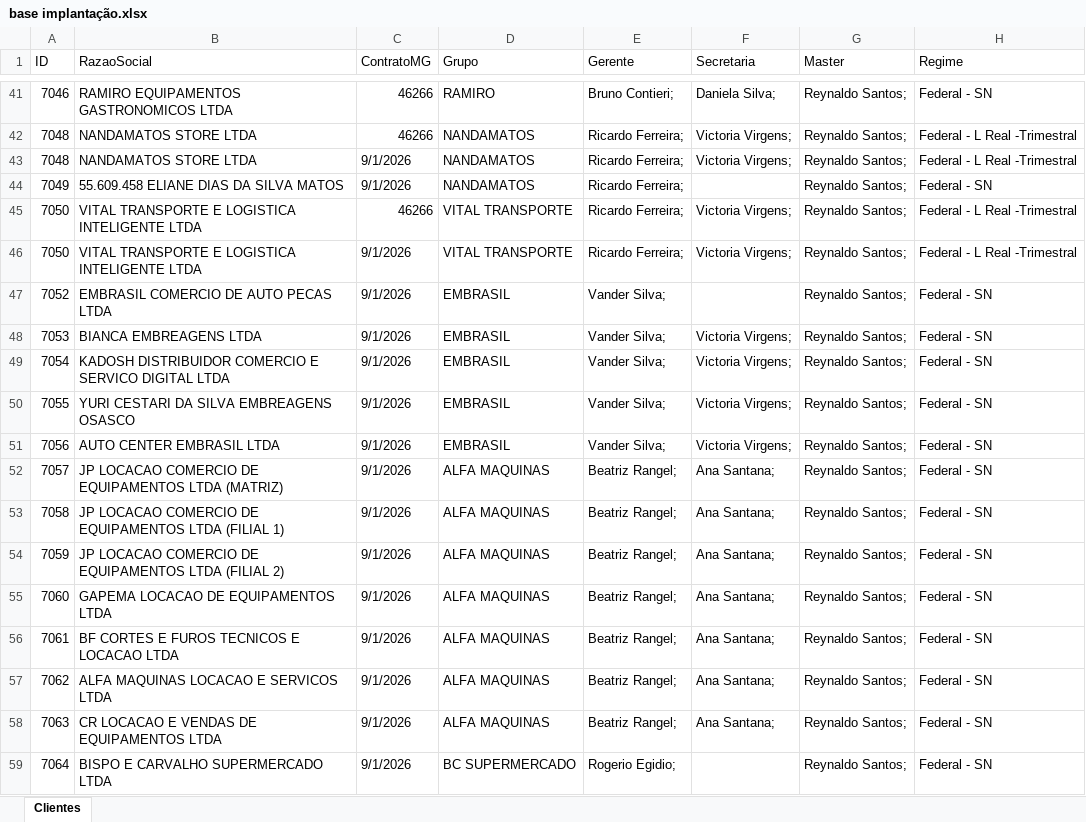
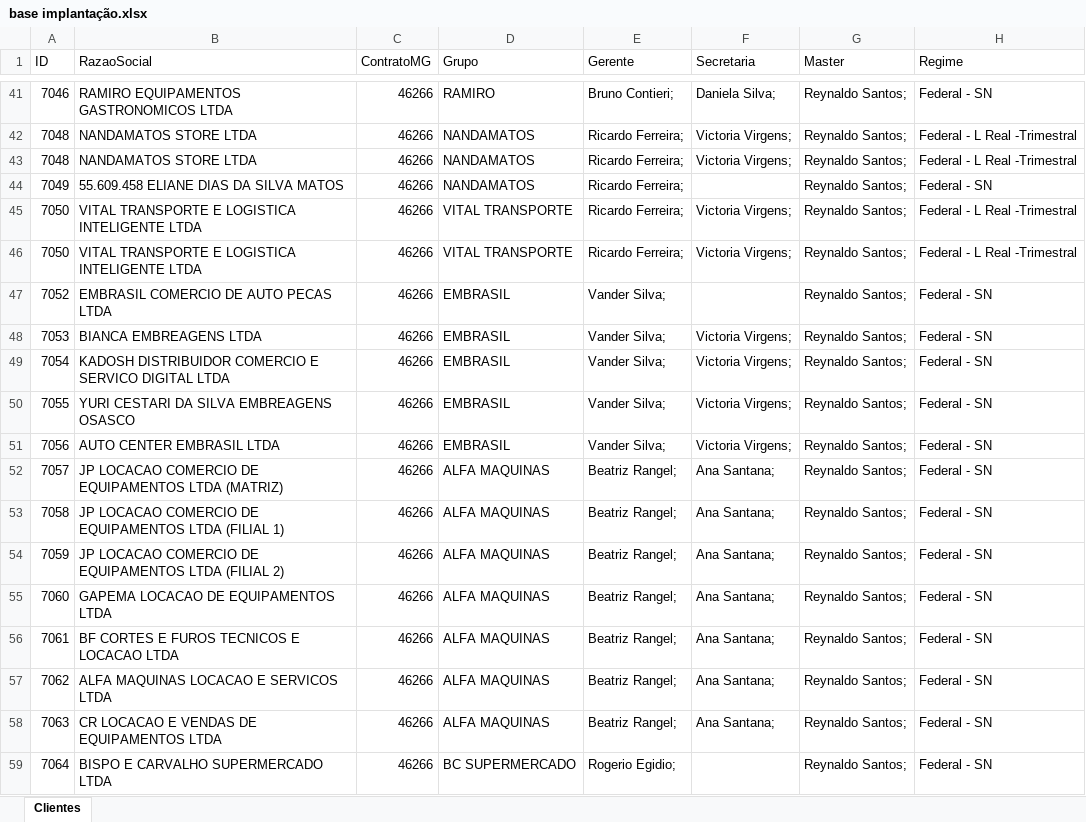
Before and after one commit to Controladoria-MG/portal-implantacao, an Excel workbook: data/base/base implantação.xlsx, sheet Clientes, drawn as a sheet; only a part is shown, gaps mark what is left out; values as stored, in another font and other column widths than the file's, no cell formats; table styles not drawn; the diff names each change by its address in the sheet, - before the commit and + after, or states it on an @@ line.

Commit message:
Atualiza planilha de implantação (sync automático)

```diff
--- a/data/base/base implantação.xlsx (sheet Clientes)
+++ b/data/base/base implantação.xlsx (sheet Clientes)
-C43:C44 (ContratoMG): 9/1/2026
+C43:C44 (ContratoMG): 46266
-C46:C59 (ContratoMG): 9/1/2026
+C46:C59 (ContratoMG): 46266
```
Also changed, not shown: cell formats, 1 other file.
